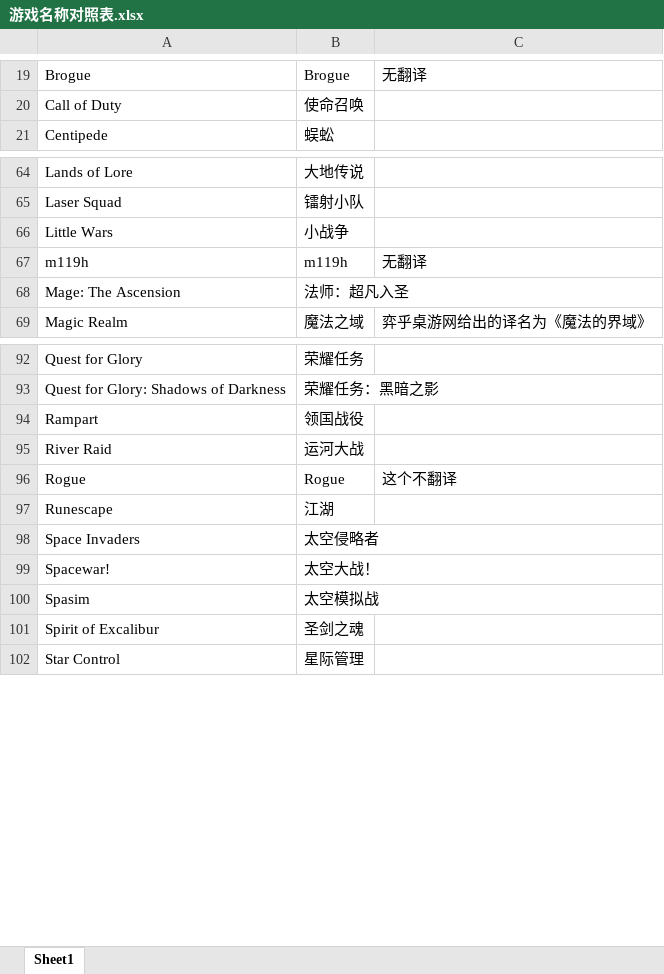
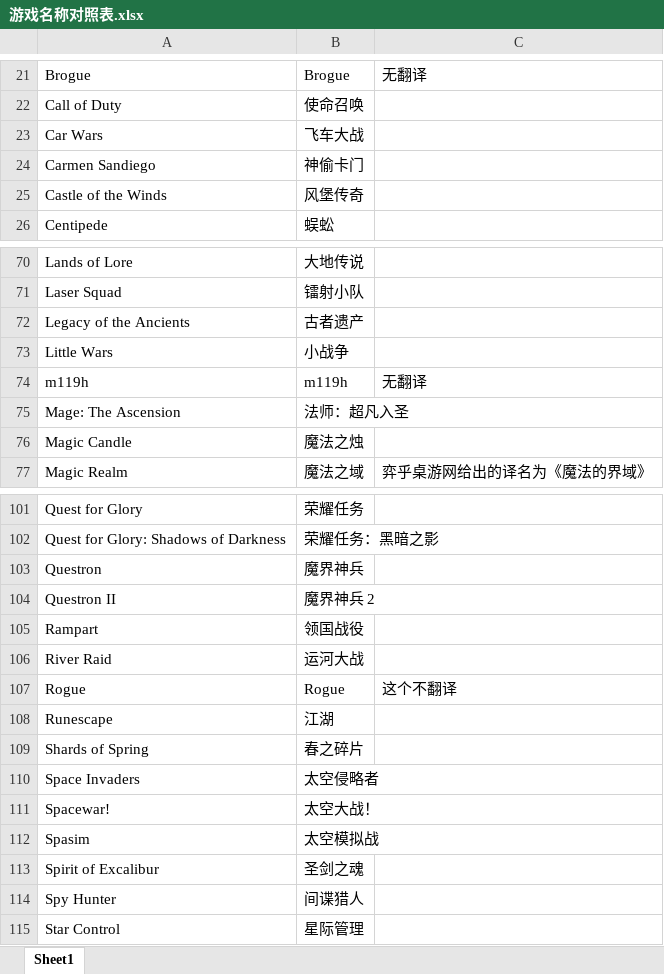
Before and after one commit to nakamura343/CRPG-Book-Chinese, an Excel workbook: 游戏名称对照表.xlsx, sheet Sheet1, drawn as a sheet; only a part is shown, gaps mark what is left out; values as stored, in another font and other column widths than the file's, no borders; the diff covers the shown part only; the diff names each change by its address in the sheet, - before the commit and + after, or states it on an @@ line.

```diff
--- a/游戏名称对照表.xlsx (sheet Sheet1)
+++ b/游戏名称对照表.xlsx (sheet Sheet1)
+row 23: Car Wars | 飞车大战
+row 24: Carmen Sandiego | 神偷卡门
+row 25: Castle of the Winds | 风堡传奇
+row 72: Legacy of the Ancients | 古者遗产
+row 76: Magic Candle | 魔法之烛
+row 103: Questron | 魔界神兵
+row 104: Questron II | 魔界神兵 2
+row 109: Shards of Spring | 春之碎片
+row 114: Spy Hunter | 间谍猎人
```
Also changed, not shown: 8 added rows and 1 edited cell elsewhere in this sheet, 41 other files.
